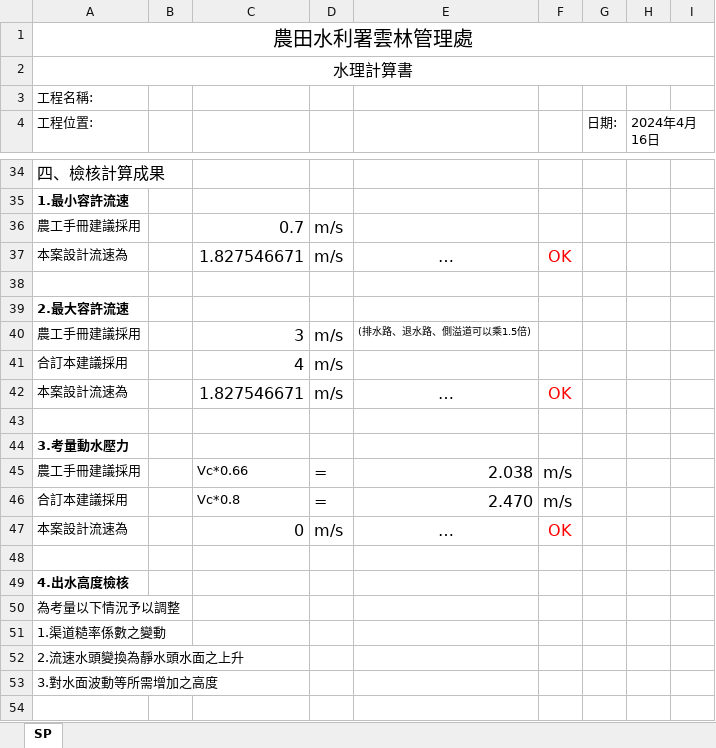
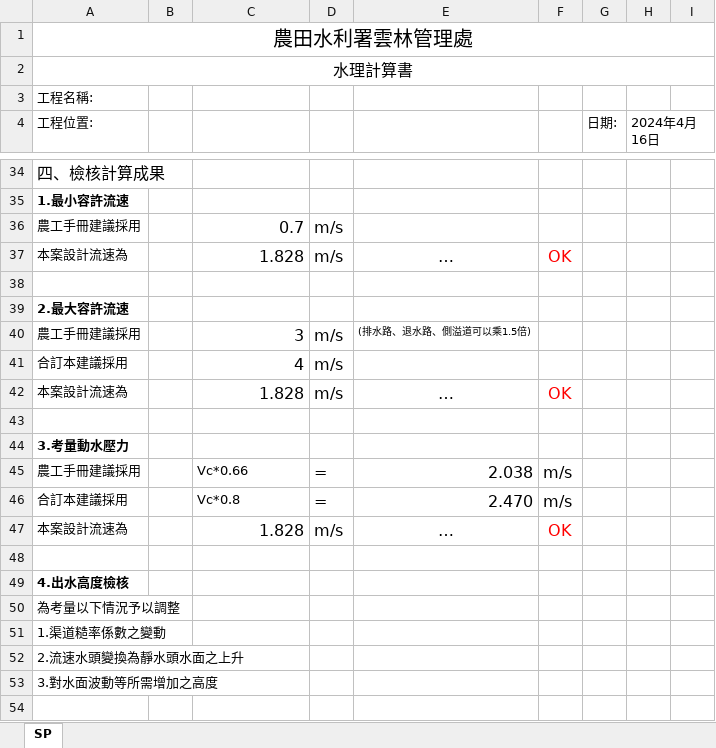
Before and after one commit to HankLin1995/st_xls2, an Excel workbook: template/U.xlsx, sheet SP, drawn as a sheet; only a part is shown, gaps mark what is left out; values as stored, in another font and other column widths than the file's, no borders; charts and pictures not drawn; the diff names each change by its address in the sheet, - before the commit and + after, or states it on an @@ line.

Commit message:
fix Uxlsx formula

```diff
--- a/template/U.xlsx (sheet SP)
+++ b/template/U.xlsx (sheet SP)
-C37: 1.827546671
+C37: 1.828
-C42: 1.827546671
+C42: 1.828
-C47: 0
+C47: 1.828
```
